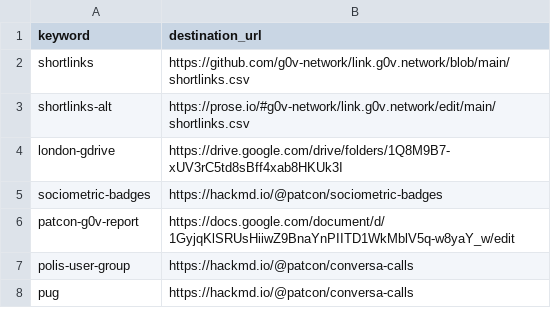
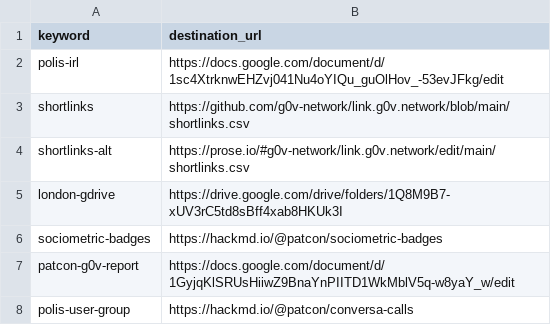
Before and after one commit to g0v-network/link.g0v.network, a CSV file: shortlinks.csv, drawn as a sheet; only a part is shown; the shorter side is filled out with more unchanged rows.

Commit message:
Update shortlinks.csv

```diff
--- a/shortlinks.csv
+++ b/shortlinks.csv
@@ -1,2 +1,3 @@
 keyword,destination_url
+polis-irl,https://docs.google.com/document/d/1sc4XtrknwEHZvj041Nu4oYIQu_guOlHov_-53evJFkg/edit
 shortlinks,https://github.com/g0v-network/link.g0v.network/blob/main/shortlinks.csv
```
